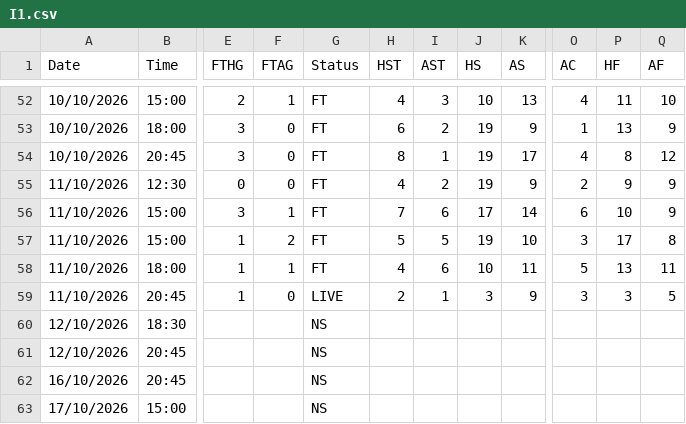
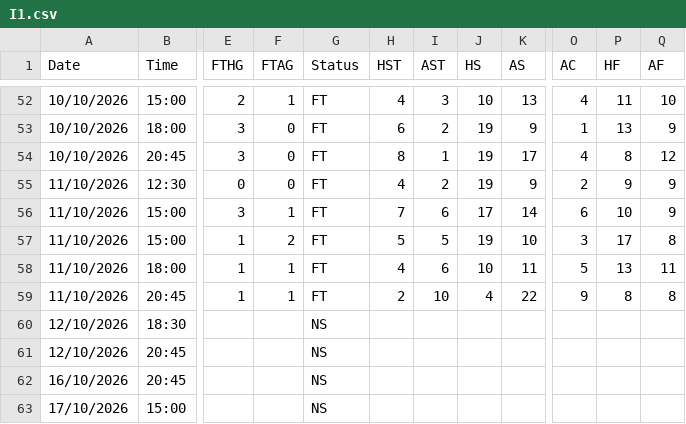
Before and after one commit to yorsbedoya-ui/pizarra-de-pronosticos, a CSV file: data/live/I1.csv, drawn as a sheet; only a part is shown, gaps mark what is left out; the diff names each change by its address in the sheet, - before the commit and + after, or states it on an @@ line.

```diff
--- a/data/live/I1.csv
+++ b/data/live/I1.csv
-F59 (FTAG): 0
+F59 (FTAG): 1
-G59 (Status): LIVE
+G59 (Status): FT
-I59 (AST): 1
+I59 (AST): 10
-J59 (HS): 3
+J59 (HS): 4
-K59 (AS): 9
+K59 (AS): 22
-O59 (AC): 3
+O59 (AC): 9
-P59 (HF): 3
+P59 (HF): 8
-Q59 (AF): 5
+Q59 (AF): 8
```
Also changed, not shown: data/live/F1.csv, data/live/P1.csv, 2 other files.
